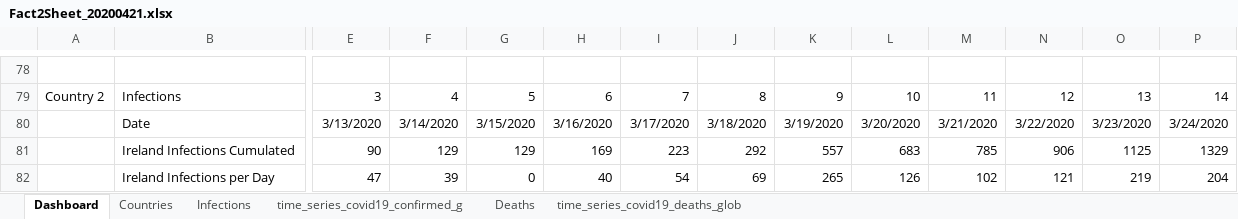
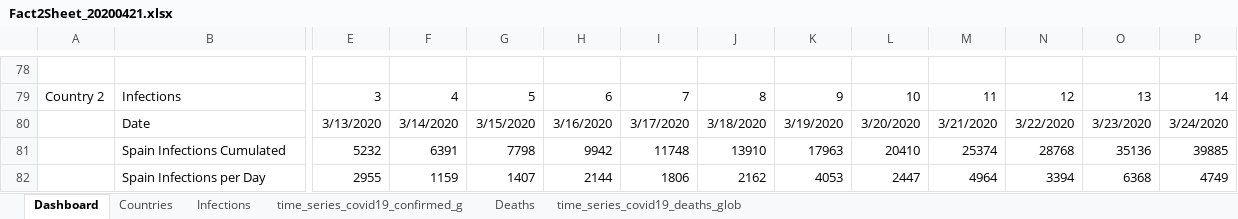
Before and after one commit to ignatius56/Corona-Factsheet, an Excel workbook: Factsheets/Fact2Sheet_20200421.xlsx, sheet Dashboard, drawn as a sheet; only a part is shown, gaps mark what is left out; values as stored, in another font and other column widths than the file's, no borders; charts and pictures and conditional formats not drawn; the diff covers the shown part only; the diff names each change by its address in the sheet, - before the commit and + after, or states it on an @@ line.

Commit message:
Country Pop Update

```diff
--- a/Factsheets/Fact2Sheet_20200421.xlsx (sheet Dashboard)
+++ b/Factsheets/Fact2Sheet_20200421.xlsx (sheet Dashboard)
-B81: Ireland Infections Cumulated
+B81: Spain Infections Cumulated
-E81: 90
+E81: 5232
-F81: 129
+F81: 6391
-G81: 129
+G81: 7798
-H81: 169
+H81: 9942
-I81: 223
+I81: 11748
-J81: 292
+J81: 13910
-K81: 557
+K81: 17963
-L81: 683
+L81: 20410
-M81: 785
+M81: 25374
-N81: 906
+N81: 28768
-O81: 1125
+O81: 35136
-P81: 1329
+P81: 39885
-B82: Ireland Infections per Day
+B82: Spain Infections per Day
-E82: 47
+E82: 2955
-F82: 39
+F82: 1159
-G82: 0
+G82: 1407
-H82: 40
+H82: 2144
-I82: 54
+I82: 1806
-J82: 69
+J82: 2162
-K82: 265
+K82: 4053
-L82: 126
+L82: 2447
-M82: 102
+M82: 4964
-N82: 121
+N82: 3394
-O82: 219
+O82: 6368
-P82: 204
+P82: 4749
```
Also changed, not shown: 457 edited cells elsewhere in this sheet, sheet Countries, charts or pictures.
